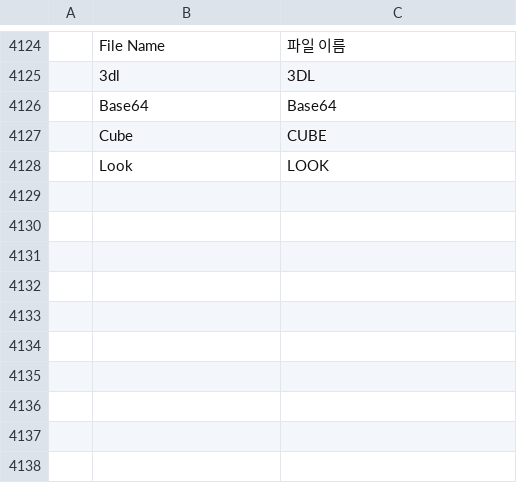
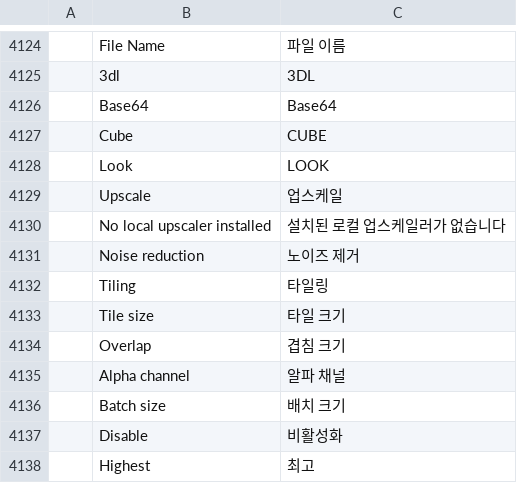
Before and after one commit to david419kr/photocraft-qwen-edit, a TSV file: crates/ui-egui/src/i18n/ko.tsv, drawn as a sheet; only a part is shown, gaps mark what is left out; the diff names each change by its address in the sheet, - before the commit and + after, or states it on an @@ line.

Commit message:
feat: add local TensorRT upscalers

```diff
--- a/crates/ui-egui/src/i18n/ko.tsv
+++ b/crates/ui-egui/src/i18n/ko.tsv
+row 4129:  | Upscale | 업스케일
+row 4130:  | No local upscaler installed | 설치된 로컬 업스케일러가 없습니다
+row 4131:  | Noise reduction | 노이즈 제거
+row 4132:  | Tiling | 타일링
+row 4133:  | Tile size | 타일 크기
+row 4134:  | Overlap | 겹침 크기
+row 4135:  | Alpha channel | 알파 채널
+row 4136:  | Batch size | 배치 크기
+row 4137:  | Disable | 비활성화
+row 4138:  | Highest | 최고
```
Also changed, not shown: 28 other files.
